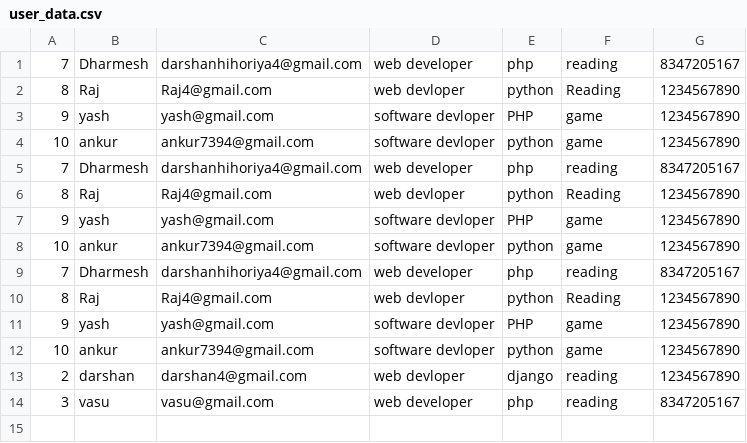
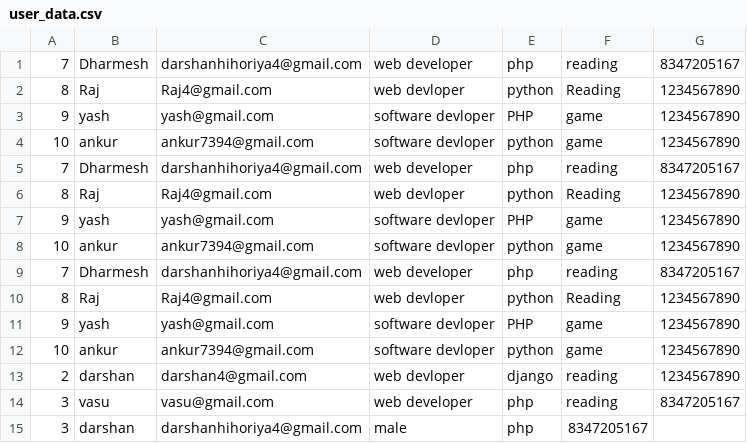
Before and after one commit to hihoriyadarshan/JobMapper, a CSV file: user_data.csv, drawn as a sheet; the diff names each change by its address in the sheet, - before the commit and + after, or states it on an @@ line.

```diff
--- a/user_data.csv
+++ b/user_data.csv
+row 15: 3 | darshan | darshanhihoriya4@gmail.com | male | php | 8347205167
```
Also changed, not shown: company_data.csv, 23 other files.
